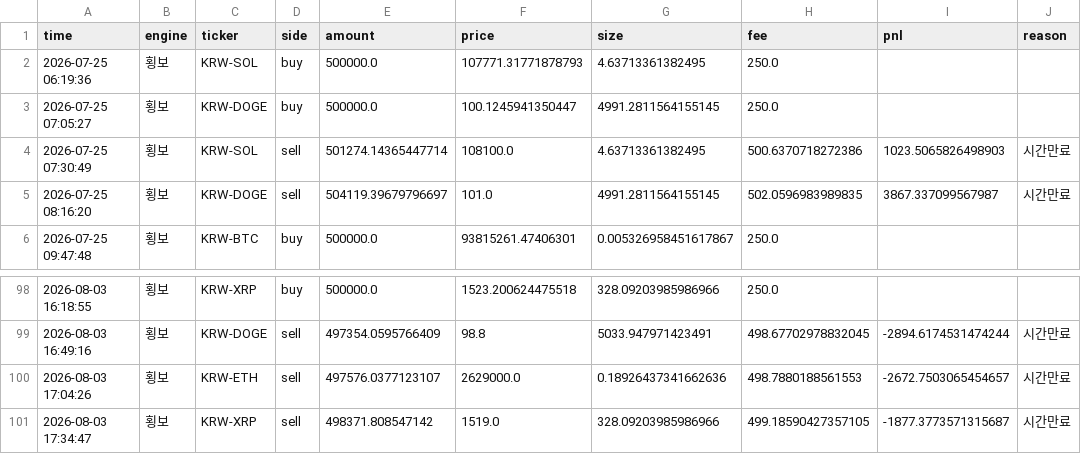
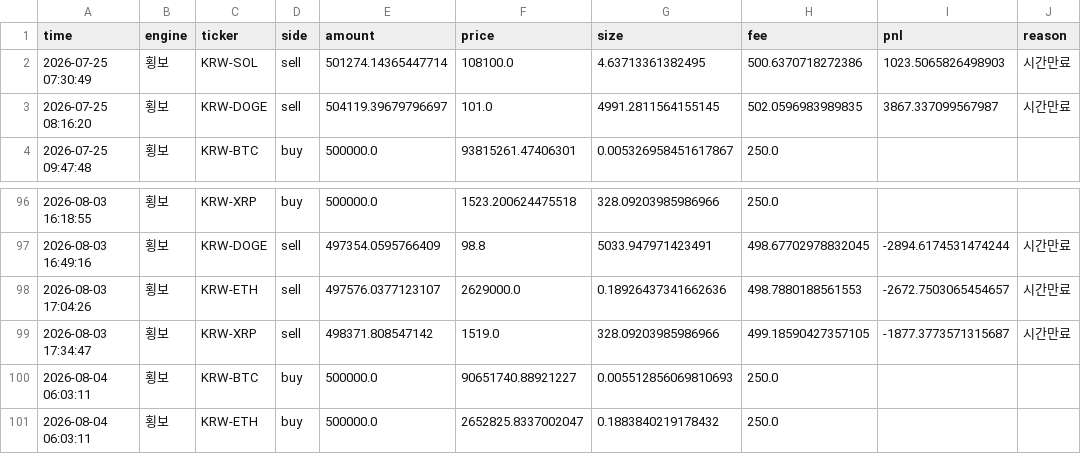
Before and after one commit to reoh97/SuperPro, a CSV file: reports/trades.csv, drawn as a sheet; only a part is shown, gaps mark what is left out; removed rows and columns are numbered as before the commit, all else as after; the diff names each change by its address in the sheet, - before the commit and + after, or states it on an @@ line.

```diff
--- a/reports/trades.csv
+++ b/reports/trades.csv
-row 2: 2026-07-25 06:19:36 | 횡보 | KRW-SOL | buy | 500000.0 | 107771.31771878793 | 4.63713361382495 | 250.0
-row 3: 2026-07-25 07:05:27 | 횡보 | KRW-DOGE | buy | 500000.0 | 100.1245941350447 | 4991.2811564155145 | 250.0
+row 100: 2026-08-04 06:03:11 | 횡보 | KRW-BTC | buy | 500000.0 | 90651740.88921227 | 0.005512856069810693 | 250.0
+row 101: 2026-08-04 06:03:11 | 횡보 | KRW-ETH | buy | 500000.0 | 2652825.8337002047 | 0.1883840219178432 | 250.0
```
Also changed, not shown: 1 other file.
